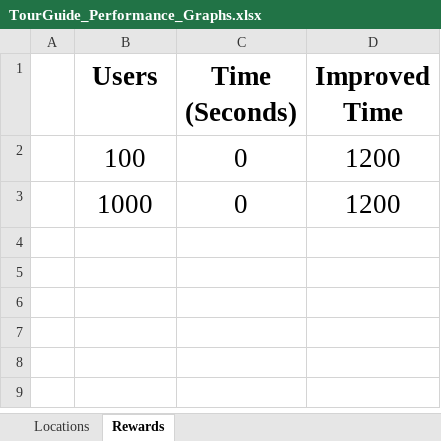
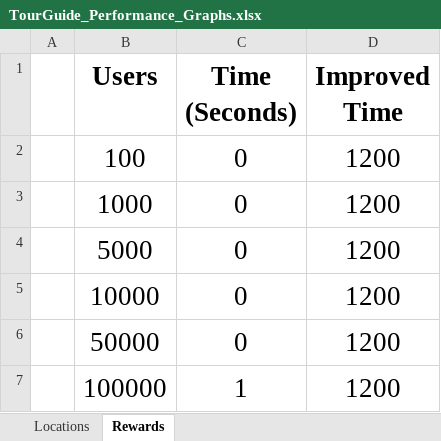
Before and after one commit to QuentinDevJava/Martel-Quentin-TourGuide, an Excel workbook: TourGuide/TourGuide_Performance_Graphs.xlsx, sheet Rewards, drawn as a sheet; values as stored, in another font and other column widths than the file's, no borders; charts and pictures not drawn; the diff names each change by its address in the sheet, - before the commit and + after, or states it on an @@ line.

```diff
--- a/TourGuide/TourGuide_Performance_Graphs.xlsx (sheet Rewards)
+++ b/TourGuide/TourGuide_Performance_Graphs.xlsx (sheet Rewards)
+row 4:  | 5000 | 0 | 1200
+row 5:  | 10000 | 0 | 1200
+row 6:  | 50000 | 0 | 1200
+row 7:  | 100000 | 1 | 1200
```
Also changed, not shown: sheet Locations, 1 other file.
